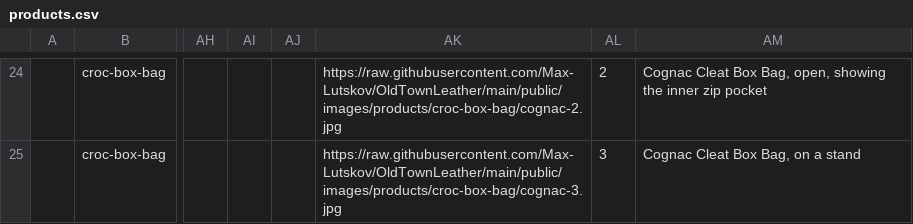
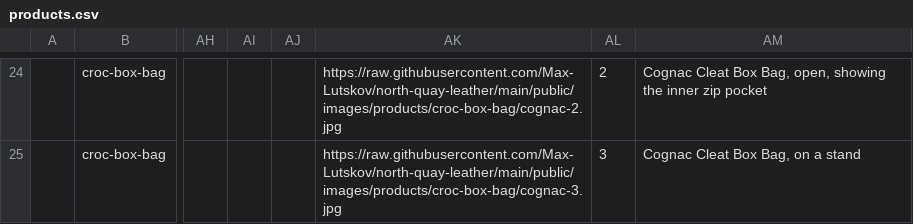
Before and after one commit to Max-Lutskov/north-quay-leather, a CSV file: docs/products.csv, drawn as a sheet; only a part is shown, gaps mark what is left out; the diff covers the shown part only; the diff names each change by its address in the sheet, - before the commit and + after, or states it on an @@ line.

```diff
--- a/docs/products.csv
+++ b/docs/products.csv
-AK24: https://raw.githubusercontent.com/Max-Lutskov/OldTownLeather/main/public/images/products/croc-box-bag/cognac-2.jpg
+AK24: https://raw.githubusercontent.com/Max-Lutskov/north-quay-leather/main/public/images/products/croc-box-bag/cognac-2.jpg
-AK25: https://raw.githubusercontent.com/Max-Lutskov/OldTownLeather/main/public/images/products/croc-box-bag/cognac-3.jpg
+AK25: https://raw.githubusercontent.com/Max-Lutskov/north-quay-leather/main/public/images/products/croc-box-bag/cognac-3.jpg
```
Also changed, not shown: 32 edited cells elsewhere in this file, 3 other files.
